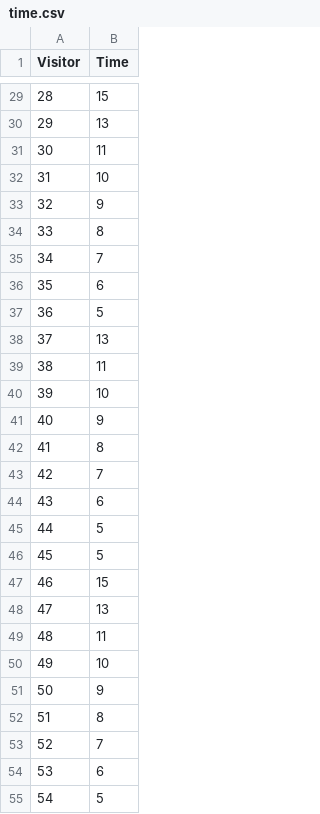
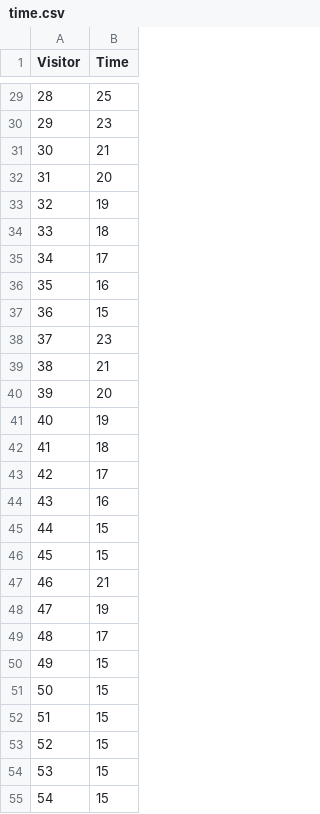
Before and after one commit to YakovDavis/Pizzad, a CSV file: datafiles/time.csv, drawn as a sheet; only a part is shown, gaps mark what is left out; the diff covers the shown part only.

```diff
--- a/datafiles/time.csv
+++ b/datafiles/time.csv
@@ -29,27 +29,27 @@ Visitor,Time
-28,15
-29,13
-30,11
-31,10
-32,9
-33,8
-34,7
-35,6
-36,5
-37,13
-38,11
-39,10
-40,9
-41,8
-42,7
-43,6
-44,5
-45,5
-46,15
-47,13
-48,11
-49,10
-50,9
-51,8
-52,7
-53,6
-54,5
+28,25
+29,23
+30,21
+31,20
+32,19
+33,18
+34,17
+35,16
+36,15
+37,23
+38,21
+39,20
+40,19
+41,18
+42,17
+43,16
+44,15
+45,15
+46,21
+47,19
+48,17
+49,15
+50,15
+51,15
+52,15
+53,15
+54,15
```
Also changed, not shown: 63 edited cells elsewhere in this file, 24 other files.
